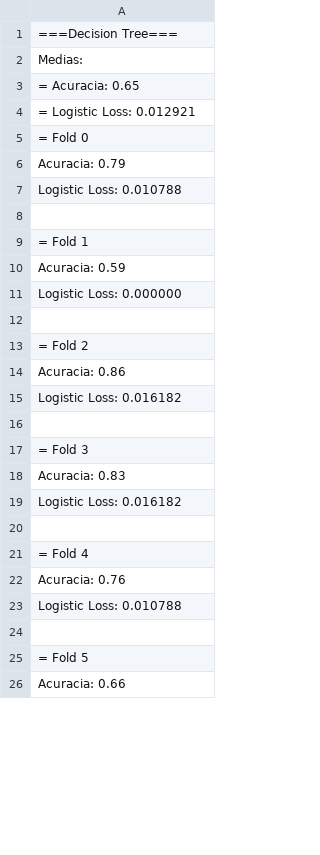
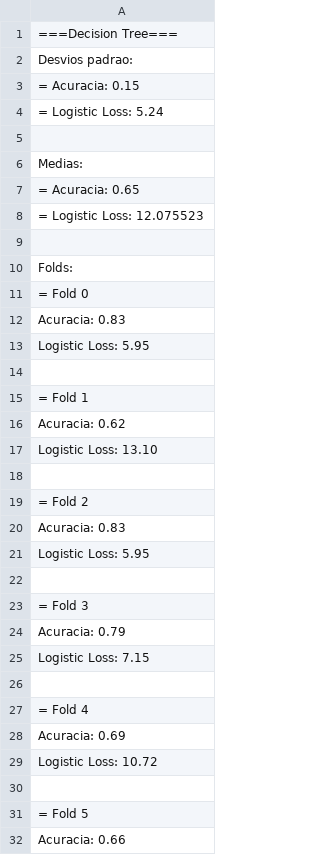
Before and after one commit to HPortuga/T2IA2019, a CSV file: DadosColetados/BreastCancer.csv, drawn as a sheet; only a part is shown; the diff covers the shown part only.

```diff
--- a/DadosColetados/BreastCancer.csv
+++ b/DadosColetados/BreastCancer.csv
@@ -1,24 +1,30 @@
 ===Decision Tree===
+Desvios padrao:
+= Acuracia: 0.15
+= Logistic Loss: 5.24
+
 Medias:
 = Acuracia: 0.65
-= Logistic Loss: 0.012921
+= Logistic Loss: 12.075523
+
+Folds:
 = Fold 0
-Acuracia: 0.79
-Logistic Loss: 0.010788
+Acuracia: 0.83
+Logistic Loss: 5.95
 
 = Fold 1
-Acuracia: 0.59
-Logistic Loss: 0.000000
+Acuracia: 0.62
+Logistic Loss: 13.10
 
 = Fold 2
-Acuracia: 0.86
-Logistic Loss: 0.016182
+Acuracia: 0.83
+Logistic Loss: 5.95
 
 = Fold 3
-Acuracia: 0.83
-Logistic Loss: 0.016182
+Acuracia: 0.79
+Logistic Loss: 7.15
 
 = Fold 4
-Acuracia: 0.76
-Logistic Loss: 0.010788
+Acuracia: 0.69
+Logistic Loss: 10.72
 
```
Also changed, not shown: 9 edited cells elsewhere in this file, DadosColetados/Credit.csv, DadosColetados/Flags.csv, 11 other files.
